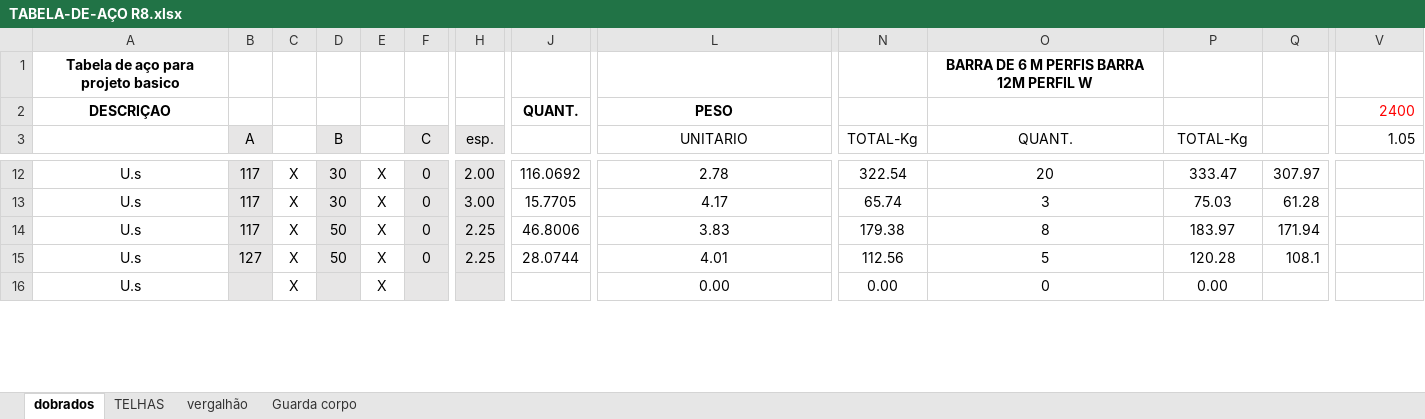
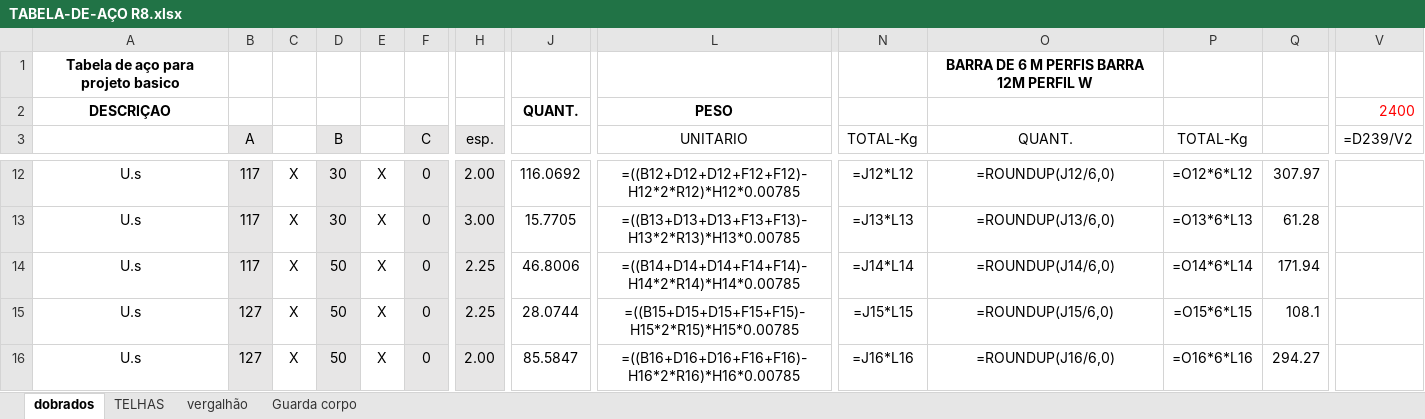
Before and after one commit to zuckalez0-oss/Analisador_Lista_Material, an Excel workbook: TABELA-DE-AÇO R8.xlsx, sheet dobrados, drawn as a sheet; only a part is shown, gaps mark what is left out; values as stored, in another font and other column widths than the file's, no borders; formulas without a stored value are shown as written; the diff covers the shown part only; the diff names each change by its address in the sheet, - before the commit and + after, or states it on an @@ line.

```diff
--- a/TABELA-DE-AÇO R8.xlsx (sheet dobrados)
+++ b/TABELA-DE-AÇO R8.xlsx (sheet dobrados)
-V3: 1.05
+V3: =D239/V2
-L12 (UNITARIO): 2.78
+L12 (UNITARIO): =((B12+D12+D12+F12+F12)-H12*2*R12)*H12*0.00785
-N12 (TOTAL-Kg): 322.54
+N12 (TOTAL-Kg): =J12*L12
-O12 (QUANT.): 20
+O12 (QUANT.): =ROUNDUP(J12/6,0)
-P12 (TOTAL-Kg): 333.47
+P12 (TOTAL-Kg): =O12*6*L12
-L13 (UNITARIO): 4.17
+L13 (UNITARIO): =((B13+D13+D13+F13+F13)-H13*2*R13)*H13*0.00785
-N13 (TOTAL-Kg): 65.74
+N13 (TOTAL-Kg): =J13*L13
-O13 (QUANT.): 3
+O13 (QUANT.): =ROUNDUP(J13/6,0)
-P13 (TOTAL-Kg): 75.03
+P13 (TOTAL-Kg): =O13*6*L13
-L14 (UNITARIO): 3.83
+L14 (UNITARIO): =((B14+D14+D14+F14+F14)-H14*2*R14)*H14*0.00785
-N14 (TOTAL-Kg): 179.38
+N14 (TOTAL-Kg): =J14*L14
-O14 (QUANT.): 8
+O14 (QUANT.): =ROUNDUP(J14/6,0)
-P14 (TOTAL-Kg): 183.97
+P14 (TOTAL-Kg): =O14*6*L14
-L15 (UNITARIO): 4.01
+L15 (UNITARIO): =((B15+D15+D15+F15+F15)-H15*2*R15)*H15*0.00785
-N15 (TOTAL-Kg): 112.56
+N15 (TOTAL-Kg): =J15*L15
-O15 (QUANT.): 5
+O15 (QUANT.): =ROUNDUP(J15/6,0)
-P15 (TOTAL-Kg): 120.28
+P15 (TOTAL-Kg): =O15*6*L15
-B16 (A): (empty)
+B16 (A): 127
-D16 (B): (empty)
+D16 (B): 50
-F16 (C): (empty)
+F16 (C): 0
-H16 (esp.): (empty)
+H16 (esp.): 2.00
-J16: (empty)
+J16: 85.5847
-L16 (UNITARIO): 0.00
+L16 (UNITARIO): =((B16+D16+D16+F16+F16)-H16*2*R16)*H16*0.00785
-N16 (TOTAL-Kg): 0.00
+N16 (TOTAL-Kg): =J16*L16
-O16 (QUANT.): 0
+O16 (QUANT.): =ROUNDUP(J16/6,0)
-P16 (TOTAL-Kg): 0.00
+P16 (TOTAL-Kg): =O16*6*L16
-Q16: (empty)
+Q16: 294.27
```
Also changed, not shown: 1016 edited cells elsewhere in this sheet, sheet vergalhão, sheet Guarda corpo.
